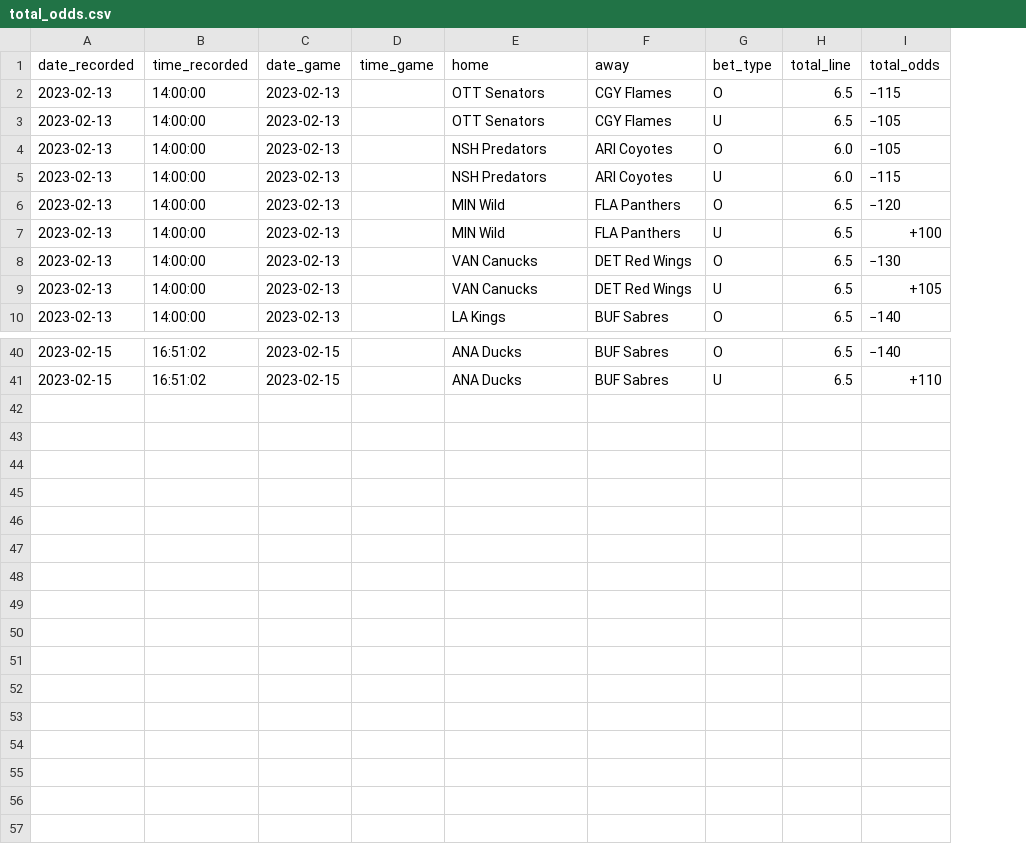
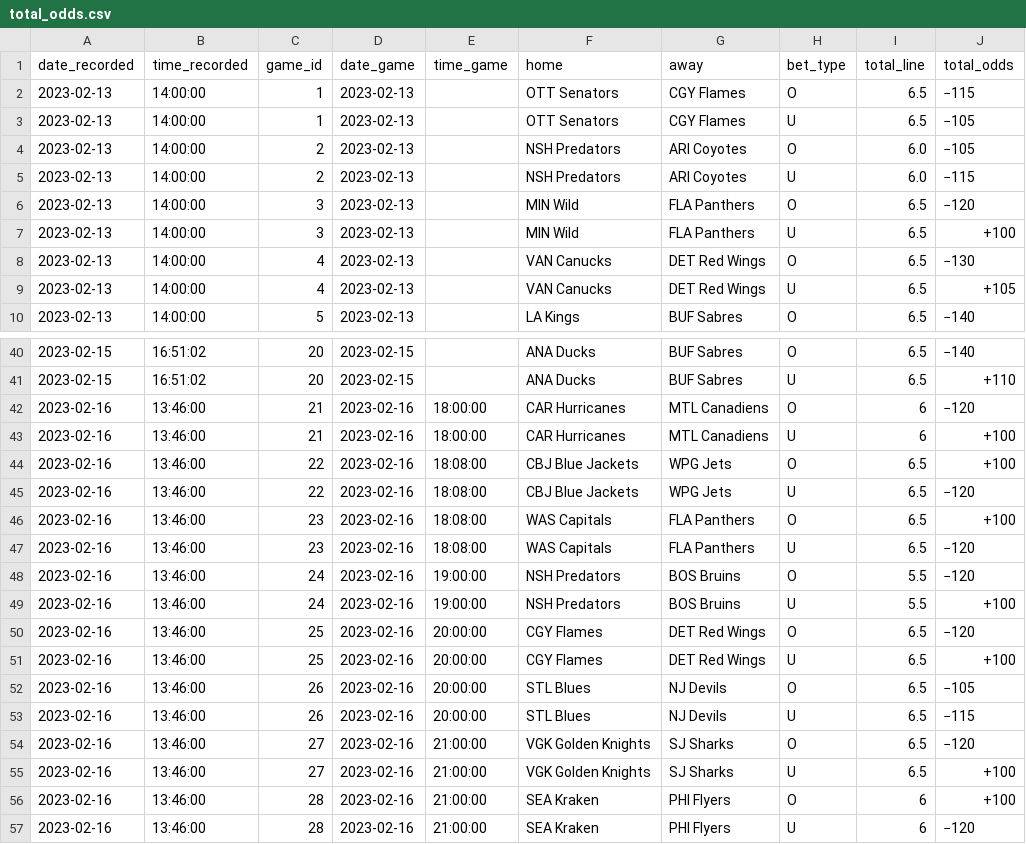
Before and after one commit to michalekb11/NHL-expected-goals, a CSV file: data/odds/total_odds.csv, drawn as a sheet; only a part is shown, gaps mark what is left out; the diff names each change by its address in the sheet, - before the commit and + after, or states it on an @@ line.

Commit message:
added game id column

```diff
--- a/data/odds/total_odds.csv
+++ b/data/odds/total_odds.csv
+column C (game_id), rows 2-10: 1 | 1 | 2 | 2 | 3 | 3 | 4 | 4 | 5; rows 40-41: 20 | 20
+row 42: 2023-02-16 | 13:46:00 | 21 | 2023-02-16 | 18:00:00 | CAR Hurricanes | MTL Canadiens | O | 6 | −120
+row 43: 2023-02-16 | 13:46:00 | 21 | 2023-02-16 | 18:00:00 | CAR Hurricanes | MTL Canadiens | U | 6 | +100
+row 44: 2023-02-16 | 13:46:00 | 22 | 2023-02-16 | 18:08:00 | CBJ Blue Jackets | WPG Jets | O | 6.5 | +100
+row 45: 2023-02-16 | 13:46:00 | 22 | 2023-02-16 | 18:08:00 | CBJ Blue Jackets | WPG Jets | U | 6.5 | −120
+row 46: 2023-02-16 | 13:46:00 | 23 | 2023-02-16 | 18:08:00 | WAS Capitals | FLA Panthers | O | 6.5 | +100
+row 47: 2023-02-16 | 13:46:00 | 23 | 2023-02-16 | 18:08:00 | WAS Capitals | FLA Panthers | U | 6.5 | −120
+row 48: 2023-02-16 | 13:46:00 | 24 | 2023-02-16 | 19:00:00 | NSH Predators | BOS Bruins | O | 5.5 | −120
+row 49: 2023-02-16 | 13:46:00 | 24 | 2023-02-16 | 19:00:00 | NSH Predators | BOS Bruins | U | 5.5 | +100
+row 50: 2023-02-16 | 13:46:00 | 25 | 2023-02-16 | 20:00:00 | CGY Flames | DET Red Wings | O | 6.5 | −120
+row 51: 2023-02-16 | 13:46:00 | 25 | 2023-02-16 | 20:00:00 | CGY Flames | DET Red Wings | U | 6.5 | +100
+row 52: 2023-02-16 | 13:46:00 | 26 | 2023-02-16 | 20:00:00 | STL Blues | NJ Devils | O | 6.5 | −105
+row 53: 2023-02-16 | 13:46:00 | 26 | 2023-02-16 | 20:00:00 | STL Blues | NJ Devils | U | 6.5 | −115
+row 54: 2023-02-16 | 13:46:00 | 27 | 2023-02-16 | 21:00:00 | VGK Golden Knights | SJ Sharks | O | 6.5 | −120
+row 55: 2023-02-16 | 13:46:00 | 27 | 2023-02-16 | 21:00:00 | VGK Golden Knights | SJ Sharks | U | 6.5 | +100
+row 56: 2023-02-16 | 13:46:00 | 28 | 2023-02-16 | 21:00:00 | SEA Kraken | PHI Flyers | O | 6 | +100
+row 57: 2023-02-16 | 13:46:00 | 28 | 2023-02-16 | 21:00:00 | SEA Kraken | PHI Flyers | U | 6 | −120
```
Also changed, not shown: data/odds/ml_odds.csv, data/odds/pl_odds.csv, 1 other file.
